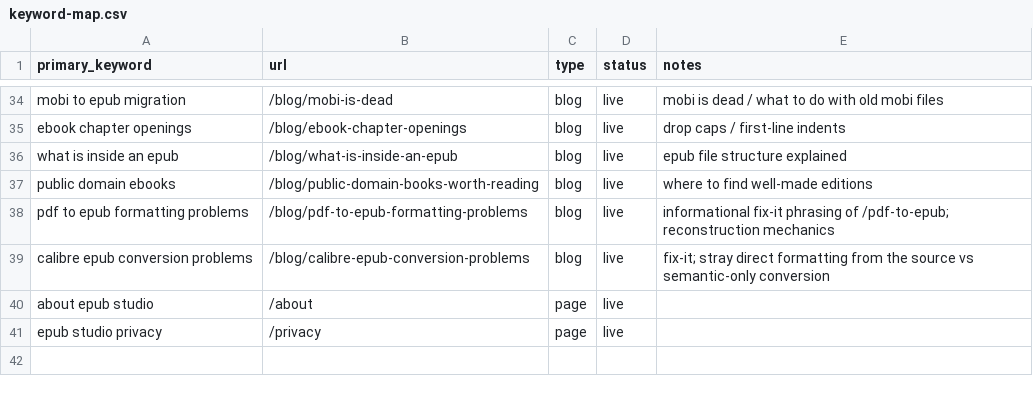
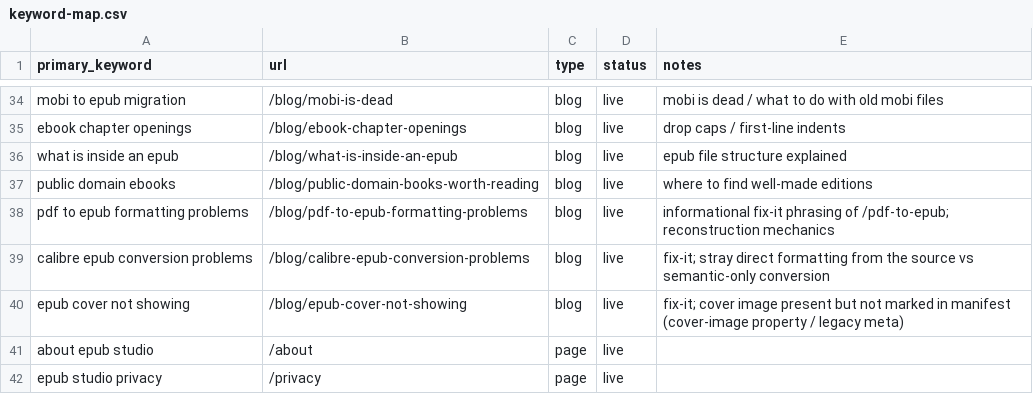
Before and after one commit to teamxyzstudio/epub.studio, a CSV file: content-ops/keyword-map.csv, drawn as a sheet; only a part is shown, gaps mark what is left out; the diff names each change by its address in the sheet, - before the commit and + after, or states it on an @@ line.

```diff
--- a/content-ops/keyword-map.csv
+++ b/content-ops/keyword-map.csv
+row 40: epub cover not showing | /blog/epub-cover-not-showing | blog | live | fix-it; cover image present but not marked in manifest (cover-image property / legacy meta)
```
Also changed, not shown: 3 other files.
